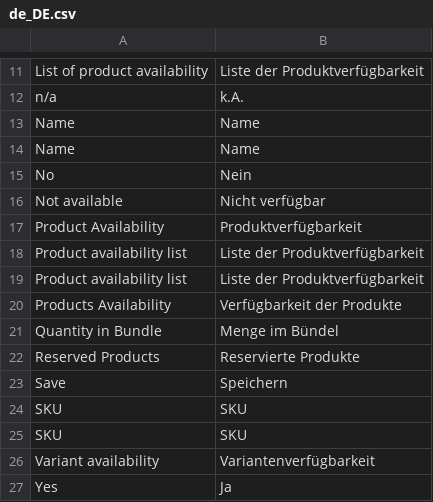
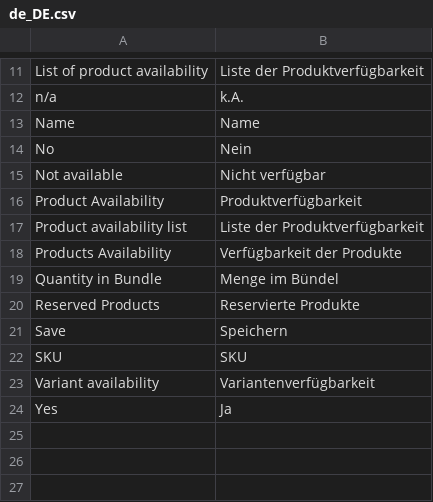
Before and after one commit to spryker/availability-gui, a CSV file: data/translation/Zed/de_DE.csv, drawn as a sheet; only a part is shown, gaps mark what is left out.

Commit message:
Update Zed translations

```diff
--- a/data/translation/Zed/de_DE.csv
+++ b/data/translation/Zed/de_DE.csv
@@ -13,3 +13,2 @@ n/a,k.A.
 Name,Name
-Name,Name
 No,Nein
@@ -17,3 +16,2 @@ No,Nein
 "Product Availability",Produktverfügbarkeit
-"Product availability list","Liste der Produktverfügbarkeit"
 "Product availability list","Liste der Produktverfügbarkeit"
@@ -23,3 +21,2 @@ No,Nein
 Save,Speichern
-SKU,SKU
 SKU,SKU
```
Also changed, not shown: data/translation/Zed/en_US.csv.
